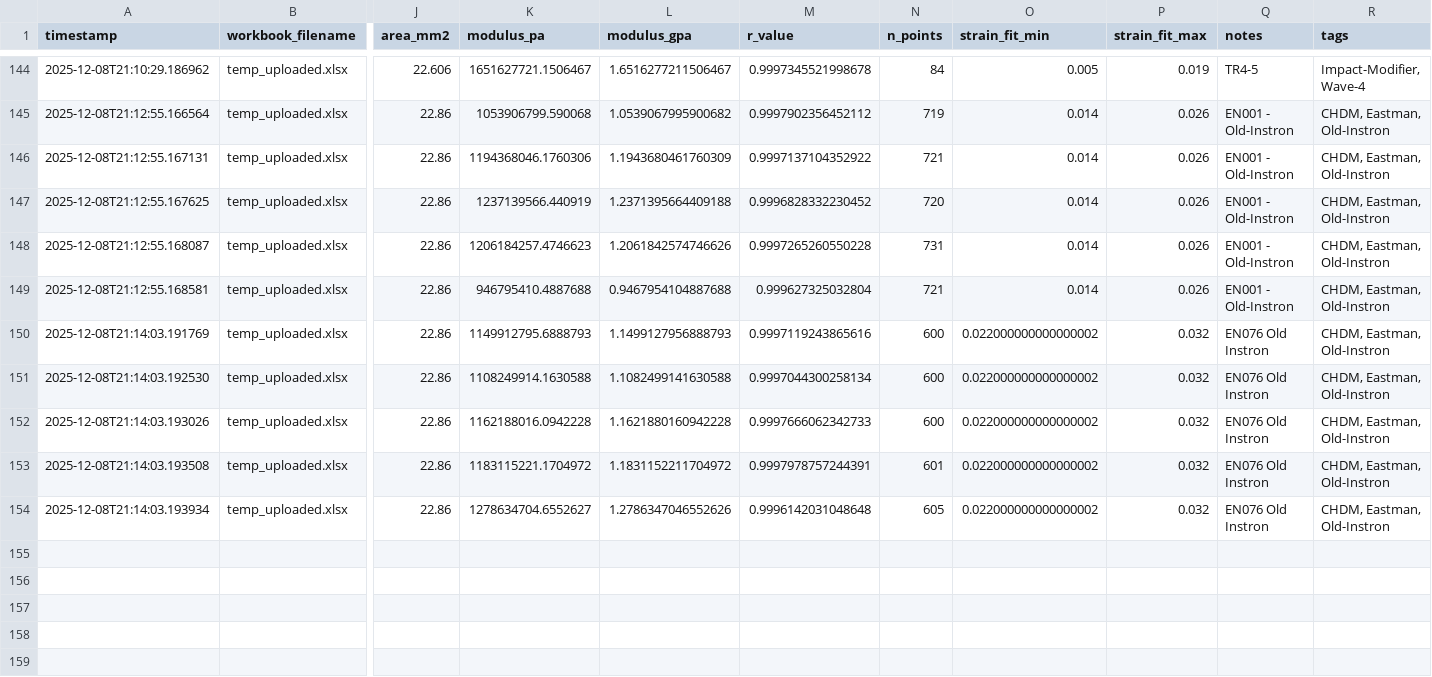
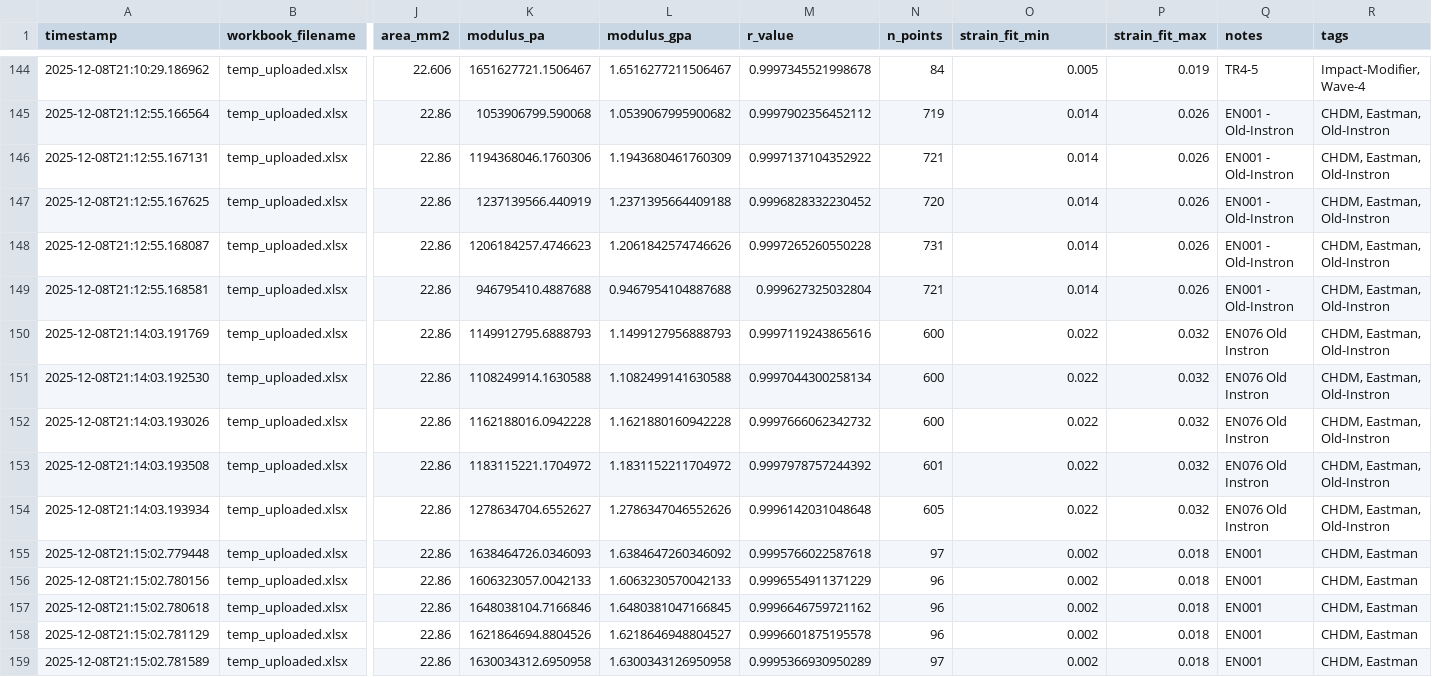
Before and after one commit to SolarSolsticee/Ericks-Python-Forge, a CSV file: modulus_db.csv, drawn as a sheet; only a part is shown, gaps mark what is left out; rows hold the shown columns only; the diff names each change by its address in the sheet, - before the commit and + after, or states it on an @@ line.

Commit message:
Update results for EASTMAN001-control

```diff
--- a/modulus_db.csv
+++ b/modulus_db.csv
-O150:O154 (strain_fit_min): 0.022000000000000002
+O150:O154 (strain_fit_min): 0.022
-M152 (r_value): 0.9997666062342733
+M152 (r_value): 0.9997666062342732
-M153 (r_value): 0.9997978757244391
+M153 (r_value): 0.9997978757244392
+row 155: 2025-12-08T21:15:02.779448 | temp_uploaded.xlsx | 22.86 | 1638464726.0346093 | 1.6384647260346092 | 0.9995766022587618 | 97 | 0.002 | 0.018 | EN001 | CHDM, Eastman
+row 156: 2025-12-08T21:15:02.780156 | temp_uploaded.xlsx | 22.86 | 1606323057.0042133 | 1.6063230570042133 | 0.9996554911371229 | 96 | 0.002 | 0.018 | EN001 | CHDM, Eastman
+row 157: 2025-12-08T21:15:02.780618 | temp_uploaded.xlsx | 22.86 | 1648038104.7166846 | 1.6480381047166845 | 0.9996646759721162 | 96 | 0.002 | 0.018 | EN001 | CHDM, Eastman
+row 158: 2025-12-08T21:15:02.781129 | temp_uploaded.xlsx | 22.86 | 1621864694.8804526 | 1.6218646948804527 | 0.9996601875195578 | 96 | 0.002 | 0.018 | EN001 | CHDM, Eastman
+row 159: 2025-12-08T21:15:02.781589 | temp_uploaded.xlsx | 22.86 | 1630034312.6950958 | 1.6300343126950958 | 0.9995366930950289 | 97 | 0.002 | 0.018 | EN001 | CHDM, Eastman
```
